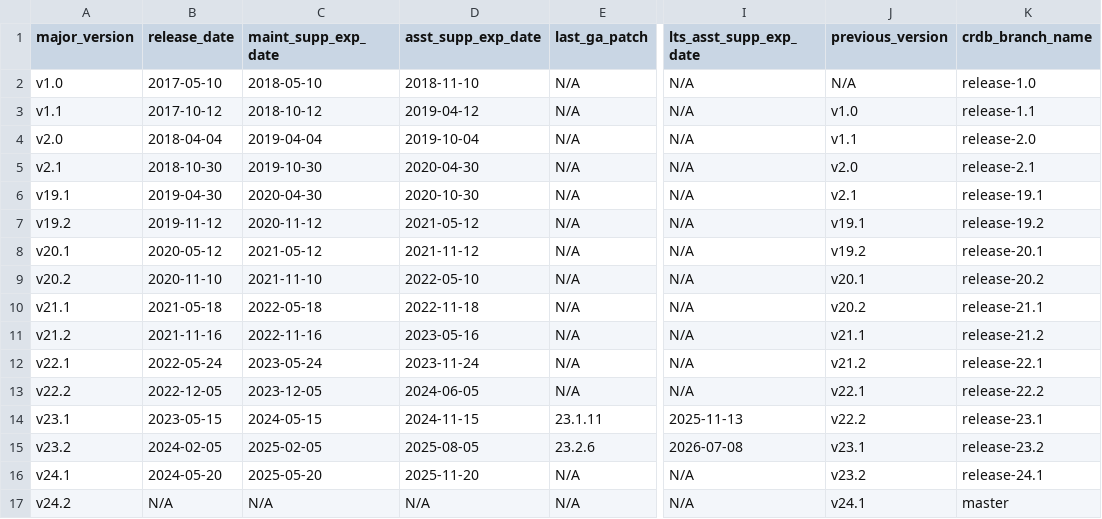
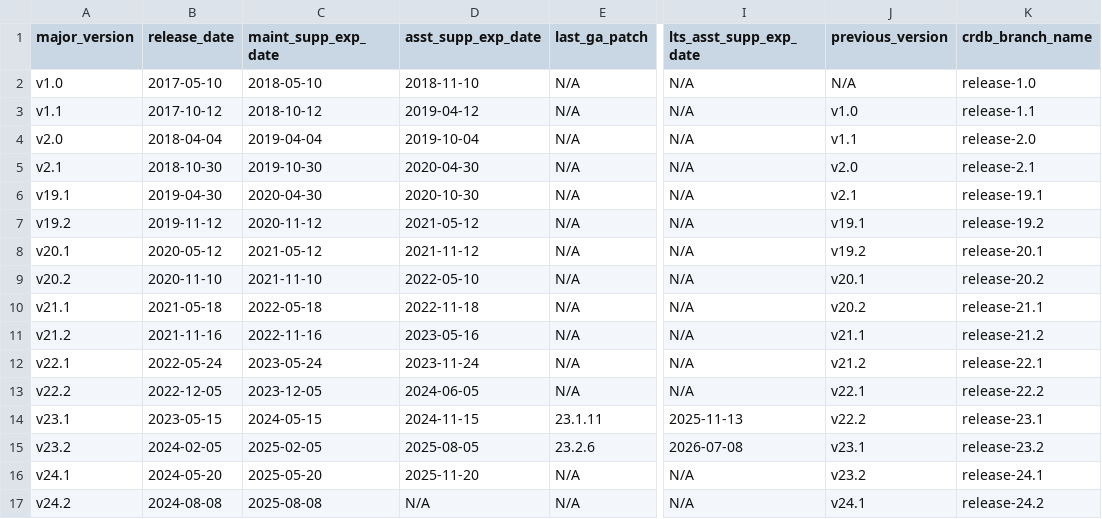
Before and after one commit to cockroachdb/docs, a CSV file: src/current/_data/versions.csv, drawn as a sheet; only a part is shown, gaps mark what is left out; the diff names each change by its address in the sheet, - before the commit and + after, or states it on an @@ line.

```diff
--- a/src/current/_data/versions.csv
+++ b/src/current/_data/versions.csv
-B17 (release_date): N/A
+B17 (release_date): 2024-08-08
-C17 (maint_supp_exp_date): N/A
+C17 (maint_supp_exp_date): 2025-08-08
-K17 (crdb_branch_name): master
+K17 (crdb_branch_name): release-24.2
```
Also changed, not shown: 1 other file.
